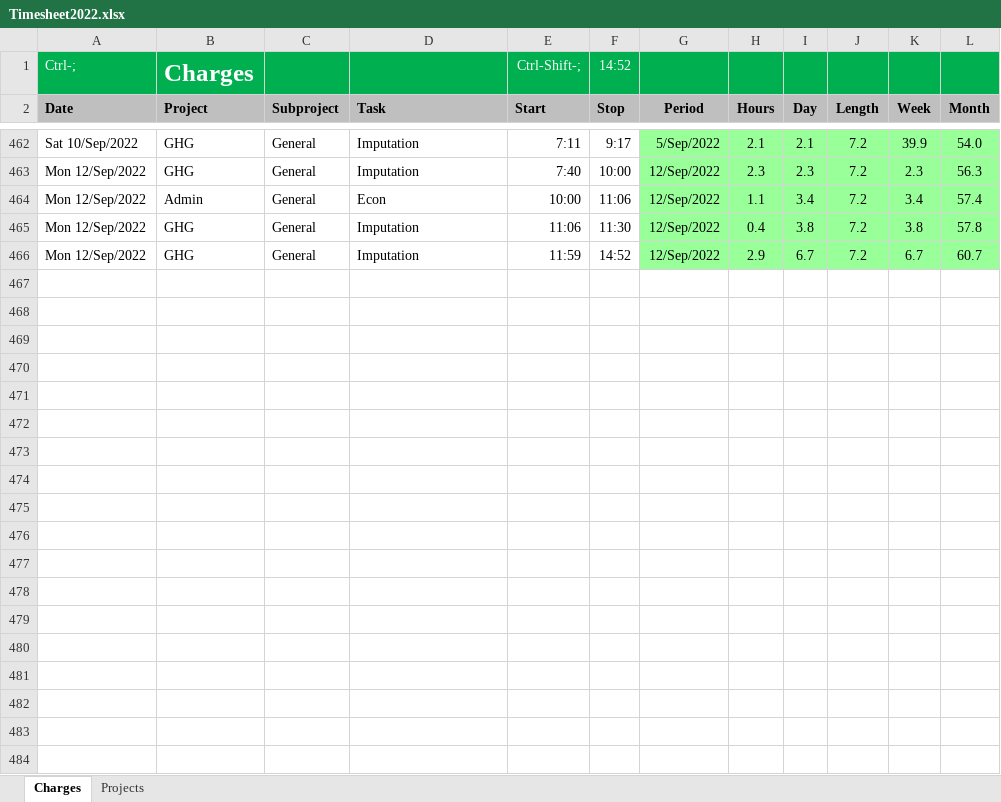
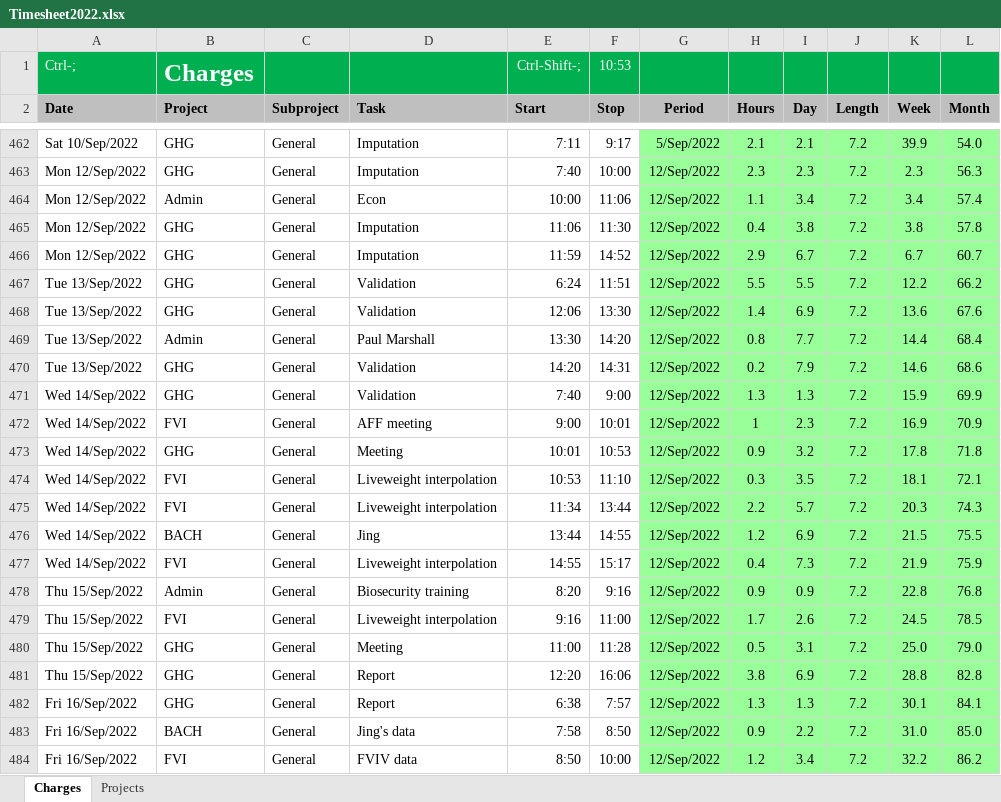
Before and after one commit to woodwards-dnz/Timesheet, an Excel workbook: Timesheet2022.xlsx, sheet Charges, drawn as a sheet; only a part is shown, gaps mark what is left out; values as stored, in another font and other column widths than the file's, no borders; conditional formats not drawn; the diff covers the shown part only; the diff names each change by its address in the sheet, - before the commit and + after, or states it on an @@ line.

```diff
--- a/Timesheet2022.xlsx (sheet Charges)
+++ b/Timesheet2022.xlsx (sheet Charges)
-F1 (Stop): 14:52
+F1 (Stop): 10:53
+row 467: Tue 13/Sep/2022 | GHG | General | Validation | 6:24 | 11:51 | 12/Sep/2022 | 5.5 | 5.5 | 7.2 | 12.2 | 66.2
+row 468: Tue 13/Sep/2022 | GHG | General | Validation | 12:06 | 13:30 | 12/Sep/2022 | 1.4 | 6.9 | 7.2 | 13.6 | 67.6
+row 469: Tue 13/Sep/2022 | Admin | General | Paul Marshall | 13:30 | 14:20 | 12/Sep/2022 | 0.8 | 7.7 | 7.2 | 14.4 | 68.4
+row 470: Tue 13/Sep/2022 | GHG | General | Validation | 14:20 | 14:31 | 12/Sep/2022 | 0.2 | 7.9 | 7.2 | 14.6 | 68.6
+row 471: Wed 14/Sep/2022 | GHG | General | Validation | 7:40 | 9:00 | 12/Sep/2022 | 1.3 | 1.3 | 7.2 | 15.9 | 69.9
+row 472: Wed 14/Sep/2022 | FVI | General | AFF meeting | 9:00 | 10:01 | 12/Sep/2022 | 1 | 2.3 | 7.2 | 16.9 | 70.9
+row 473: Wed 14/Sep/2022 | GHG | General | Meeting | 10:01 | 10:53 | 12/Sep/2022 | 0.9 | 3.2 | 7.2 | 17.8 | 71.8
+row 474: Wed 14/Sep/2022 | FVI | General | Liveweight interpolation | 10:53 | 11:10 | 12/Sep/2022 | 0.3 | 3.5 | 7.2 | 18.1 | 72.1
+row 475: Wed 14/Sep/2022 | FVI | General | Liveweight interpolation | 11:34 | 13:44 | 12/Sep/2022 | 2.2 | 5.7 | 7.2 | 20.3 | 74.3
+row 476: Wed 14/Sep/2022 | BACH | General | Jing | 13:44 | 14:55 | 12/Sep/2022 | 1.2 | 6.9 | 7.2 | 21.5 | 75.5
+row 477: Wed 14/Sep/2022 | FVI | General | Liveweight interpolation | 14:55 | 15:17 | 12/Sep/2022 | 0.4 | 7.3 | 7.2 | 21.9 | 75.9
+row 478: Thu 15/Sep/2022 | Admin | General | Biosecurity training | 8:20 | 9:16 | 12/Sep/2022 | 0.9 | 0.9 | 7.2 | 22.8 | 76.8
+row 479: Thu 15/Sep/2022 | FVI | General | Liveweight interpolation | 9:16 | 11:00 | 12/Sep/2022 | 1.7 | 2.6 | 7.2 | 24.5 | 78.5
+row 480: Thu 15/Sep/2022 | GHG | General | Meeting | 11:00 | 11:28 | 12/Sep/2022 | 0.5 | 3.1 | 7.2 | 25.0 | 79.0
+row 481: Thu 15/Sep/2022 | GHG | General | Report | 12:20 | 16:06 | 12/Sep/2022 | 3.8 | 6.9 | 7.2 | 28.8 | 82.8
+row 482: Fri 16/Sep/2022 | GHG | General | Report | 6:38 | 7:57 | 12/Sep/2022 | 1.3 | 1.3 | 7.2 | 30.1 | 84.1
+row 483: Fri 16/Sep/2022 | BACH | General | Jing's data | 7:58 | 8:50 | 12/Sep/2022 | 0.9 | 2.2 | 7.2 | 31.0 | 85.0
+row 484: Fri 16/Sep/2022 | FVI | General | FVIV data | 8:50 | 10:00 | 12/Sep/2022 | 1.2 | 3.4 | 7.2 | 32.2 | 86.2
```
Also changed, not shown: 10 added rows elsewhere in this sheet, 1 other file.
